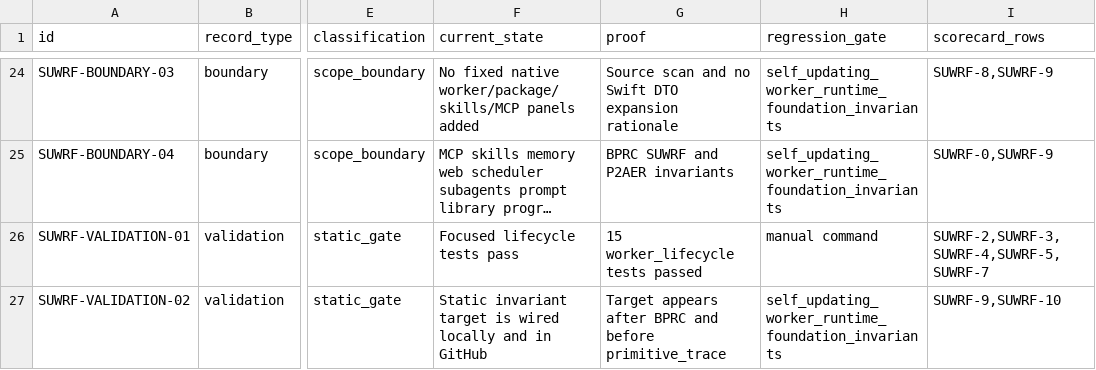
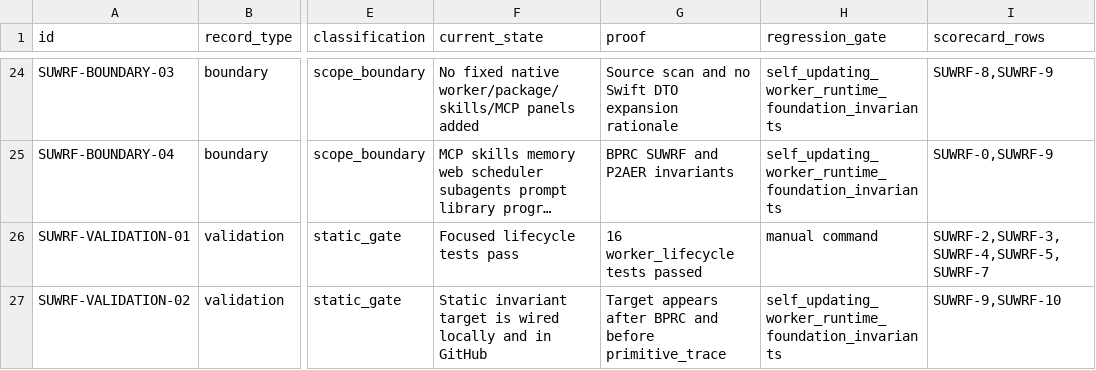
Before and after one commit to mhismail3/tron, a TSV file: packages/agent/docs/self-updating-worker-runtime-foundation-inventory.tsv, drawn as a sheet; only a part is shown, gaps mark what is left out; long unchanged cells end in …; the diff names each change by its address in the sheet, - before the commit and + after, or states it on an @@ line.

Commit message:
Fence worker lifecycle startup reconciliation

```diff
--- a/packages/agent/docs/self-updating-worker-runtime-foundation-inventory.tsv
+++ b/packages/agent/docs/self-updating-worker-runtime-foundation-inventory.tsv
-G26 (proof): 15 worker_lifecycle tests passed
+G26 (proof): 16 worker_lifecycle tests passed
```
Also changed, not shown: 7 other files.
